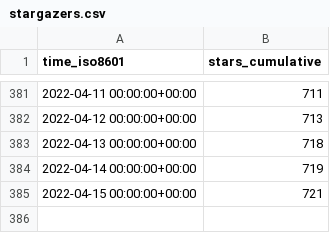
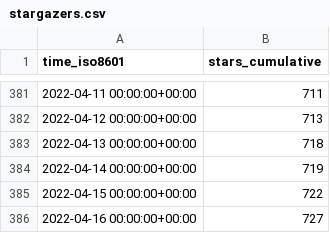
Before and after one commit to vinbrucelu/cli, a CSV file: ignite-hq/cli/ghrs-data/stargazers.csv, drawn as a sheet; only a part is shown, gaps mark what is left out.

```diff
--- a/ignite-hq/cli/ghrs-data/stargazers.csv
+++ b/ignite-hq/cli/ghrs-data/stargazers.csv
@@ -384,2 +384,3 @@ time_iso8601,stars_cumulative
 2022-04-14 00:00:00+00:00,719
-2022-04-15 00:00:00+00:00,721
+2022-04-15 00:00:00+00:00,722
+2022-04-16 00:00:00+00:00,727
```
